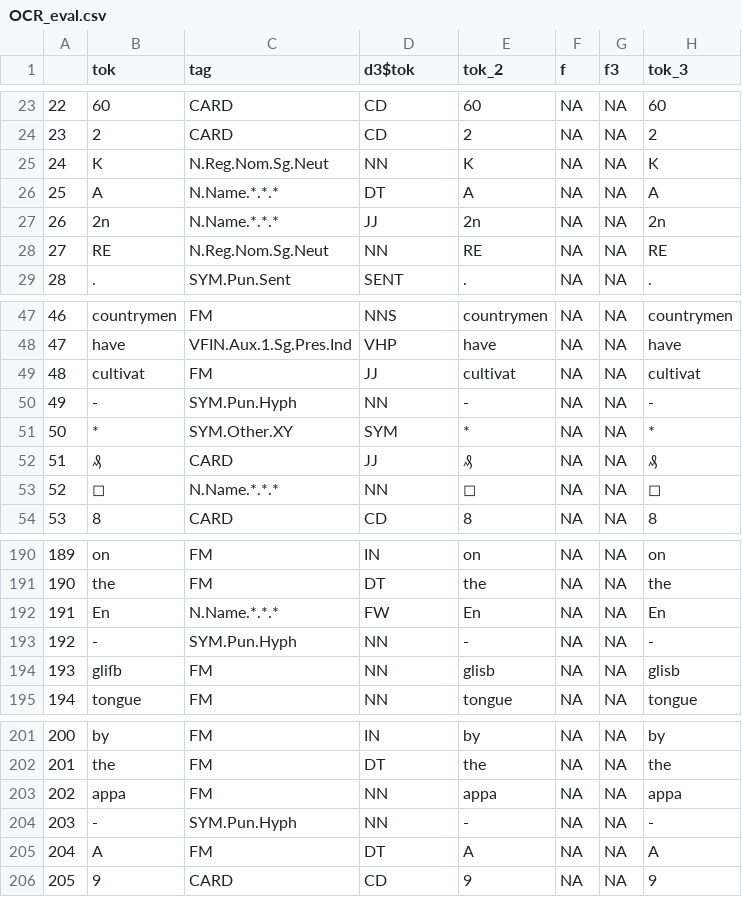
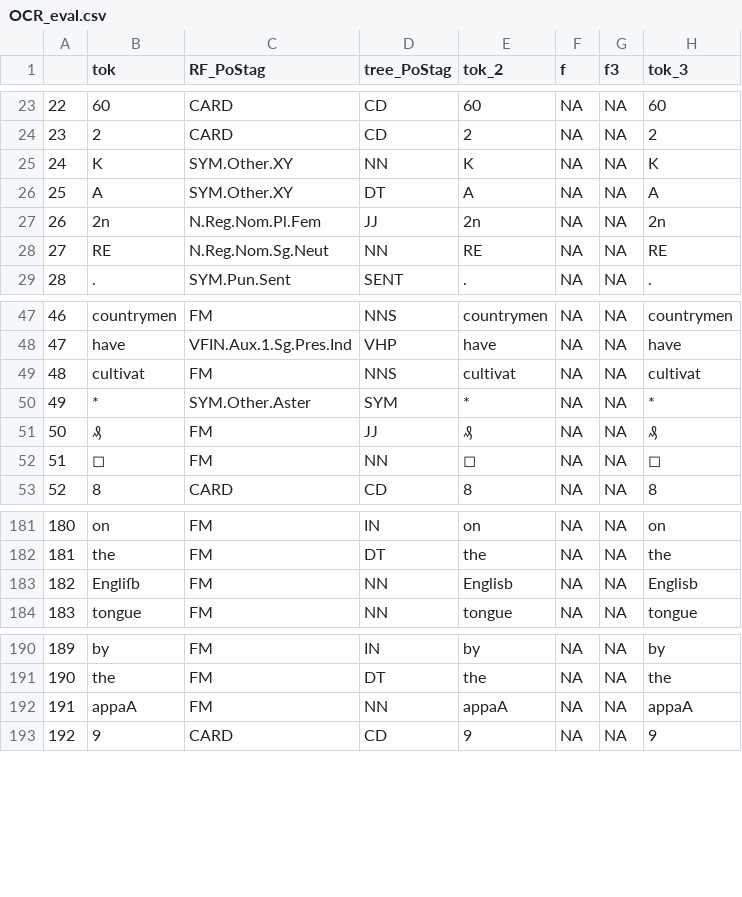
Before and after one commit to esteeschwarz/HiSon, a CSV file: grammar/OCR_eval.csv, drawn as a sheet; only a part is shown, gaps mark what is left out; removed rows and columns are numbered as before the commit, all else as after; the diff covers the shown part only; the diff names each change by its address in the sheet, - before the commit and + after, or states it on an @@ line.

```diff
--- a/grammar/OCR_eval.csv
+++ b/grammar/OCR_eval.csv
-C1: tag
+C1: RF_PoStag
-D1: d3$tok
+D1: tree_PoStag
-C25 (RF_PoStag): N.Reg.Nom.Sg.Neut
+C25 (RF_PoStag): SYM.Other.XY
-C26 (RF_PoStag): N.Name.*.*.*
+C26 (RF_PoStag): SYM.Other.XY
-C27 (RF_PoStag): N.Name.*.*.*
+C27 (RF_PoStag): N.Reg.Nom.Pl.Fem
-D49 (tree_PoStag): JJ
+D49 (tree_PoStag): NNS
-row 50: 49 | - | SYM.Pun.Hyph | NN | - | NA | NA | -
@@ column A renumbered from row 50 down @@
-C50 (RF_PoStag): SYM.Other.XY
+C50 (RF_PoStag): SYM.Other.Aster
-C51 (RF_PoStag): CARD
+C51 (RF_PoStag): FM
-C52 (RF_PoStag): N.Name.*.*.*
+C52 (RF_PoStag): FM
-row 192: 191 | En | N.Name.*.*.* | FW | En | NA | NA | En
-row 193: 192 | - | SYM.Pun.Hyph | NN | - | NA | NA | -
-B183 (tok): gliſb
+B183 (tok): Engliſb
-E183 (tok_2): glisb
+E183 (tok_2): Englisb
-H183 (tok_3): glisb
+H183 (tok_3): Englisb
-B192 (tok): appa
+B192 (tok): appaA
-E192 (tok_2): appa
+E192 (tok_2): appaA
-H192 (tok_3): appa
+H192 (tok_3): appaA
-row 204: 203 | - | SYM.Pun.Hyph | NN | - | NA | NA | -
-row 205: 204 | A | FM | DT | A | NA | NA | A
```
Also changed, not shown: 8 removed rows and 19 edited cells elsewhere in this file, grammar/grammar02_DFrft.csv, grammar/grammar02_DFtt.csv, 2 other files.
